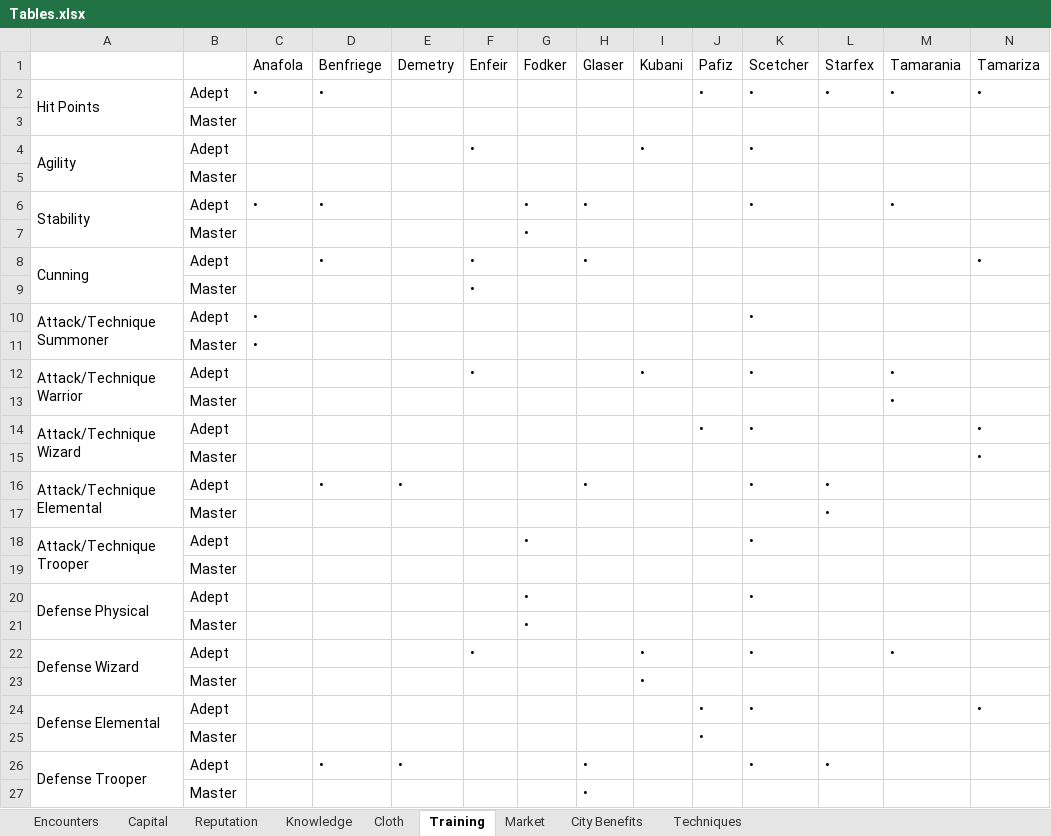
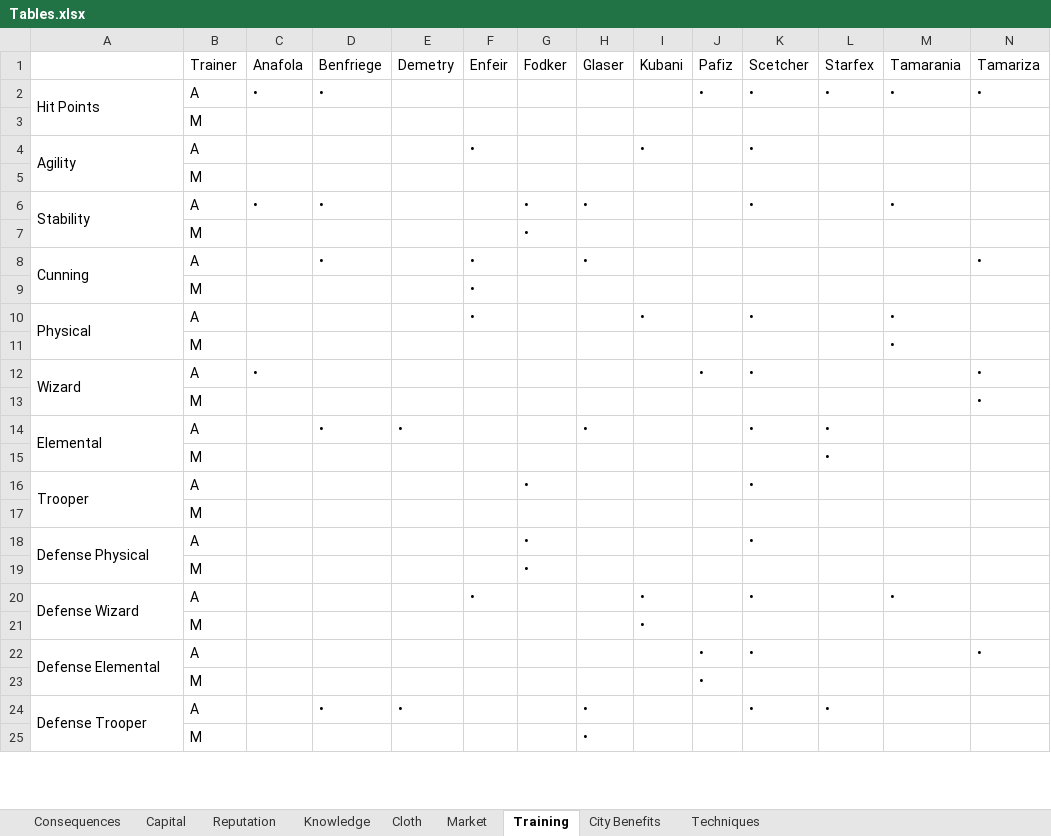
Before and after one commit to Sam7190/Python-Scripts, an Excel workbook: elementalSword/board/Tables.xlsx, sheet Training, drawn as a sheet; only a part is shown; values as stored, in another font and other column widths than the file's, no cell formats; removed rows and columns are numbered as before the commit, all else as after; rows hold the shown columns only; the diff covers the shown part only; the diff names each change by its address in the sheet, - before the commit and + after, or states it on an @@ line.

```diff
--- a/elementalSword/board/Tables.xlsx (sheet Training)
+++ b/elementalSword/board/Tables.xlsx (sheet Training)
-sheet tab: Encounters
+sheet tab: Consequences
@@ sheet tab order changed: Consequences | Capital | Reputation | Knowledge | Cloth | Market | Training | City Benefits | Techniques @@
-B1: (empty)
+B1: Trainer
-B2: Adept
+B2: A
-B3: Master
+B3: M
-B4: Adept
+B4: A
-B5: Master
+B5: M
-B6: Adept
+B6: A
-B7: Master
+B7: M
-B8: Adept
+B8: A
-B9: Master
+B9: M
-row 10: Attack/Technique Summoner | Adept | • |  |  |  |  |  |  |  | •
-row 11:  | Master | •
-A10: Attack/Technique Warrior
+A10: Physical
-B10: Adept
+B10: A
-B11: Master
+B11: M
-A12: Attack/Technique Wizard
+A12: Wizard
-B12: Adept
+B12: A
-C12: (empty)
+C12: •
-B13: Master
+B13: M
-A14: Attack/Technique Elemental
+A14: Elemental
-B14: Adept
+B14: A
-B15: Master
+B15: M
-A16: Attack/Technique Trooper
+A16: Trooper
-B16: Adept
+B16: A
-B17: Master
+B17: M
-B18: Adept
+B18: A
-B19: Master
+B19: M
-B20: Adept
+B20: A
-B21: Master
+B21: M
-B22: Adept
+B22: A
-B23: Master
+B23: M
-B24: Adept
+B24: A
-B25: Master
+B25: M
```
Also changed, not shown: 2 added rows, 2 removed rows and 20 edited cells elsewhere in this sheet, sheet Knowledge, sheet Consequences, sheet Market, sheet Capital, sheet Cloth, sheet City Benefits, cell formats, elementalSword/board/Track Tables.xlsx, 2 other files.
